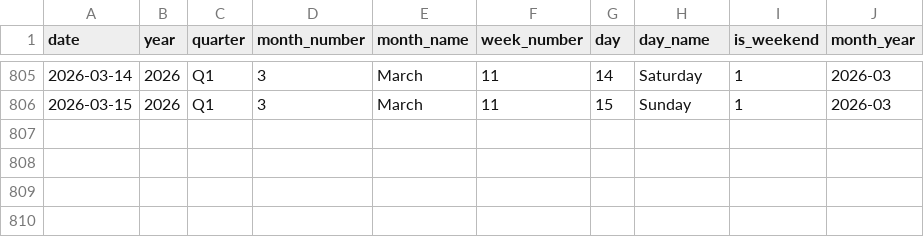
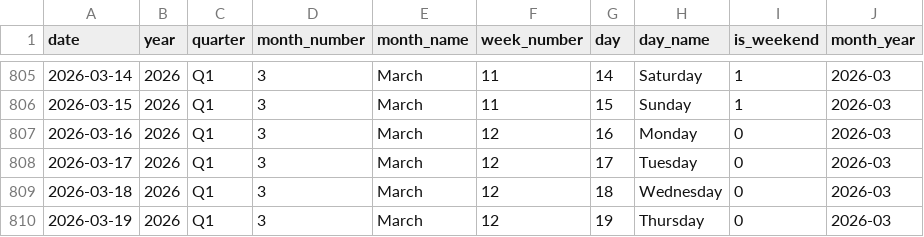
Before and after one commit to sakib075009/Automated-Business-Intelligence-and-Sales-Forecasting, a CSV file: data/raw/dim_date.csv, drawn as a sheet; only a part is shown, gaps mark what is left out.

```diff
--- a/data/raw/dim_date.csv
+++ b/data/raw/dim_date.csv
@@ -806 +806,5 @@ date,year,quarter,month_number,month_name,week_number,day,day_name,is_weekend,mo
 2026-03-15,2026,Q1,3,March,11,15,Sunday,1,2026-03
+2026-03-16,2026,Q1,3,March,12,16,Monday,0,2026-03
+2026-03-17,2026,Q1,3,March,12,17,Tuesday,0,2026-03
+2026-03-18,2026,Q1,3,March,12,18,Wednesday,0,2026-03
+2026-03-19,2026,Q1,3,March,12,19,Thursday,0,2026-03
```
Also changed, not shown: 2 other files.
